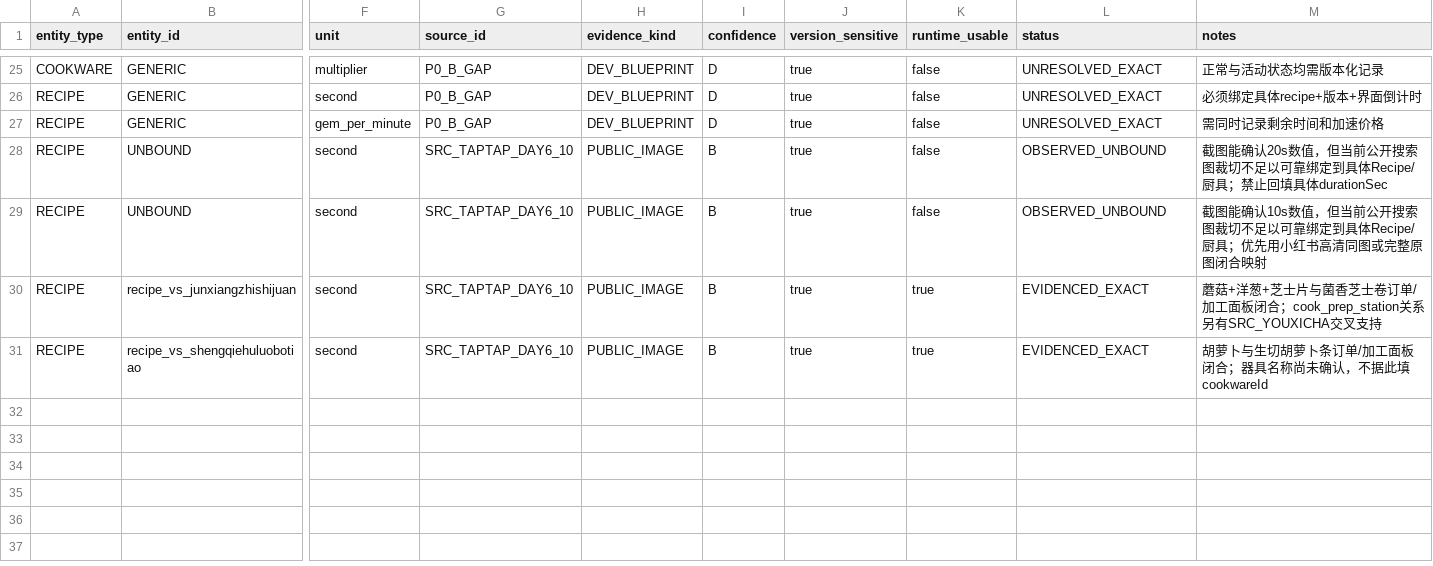
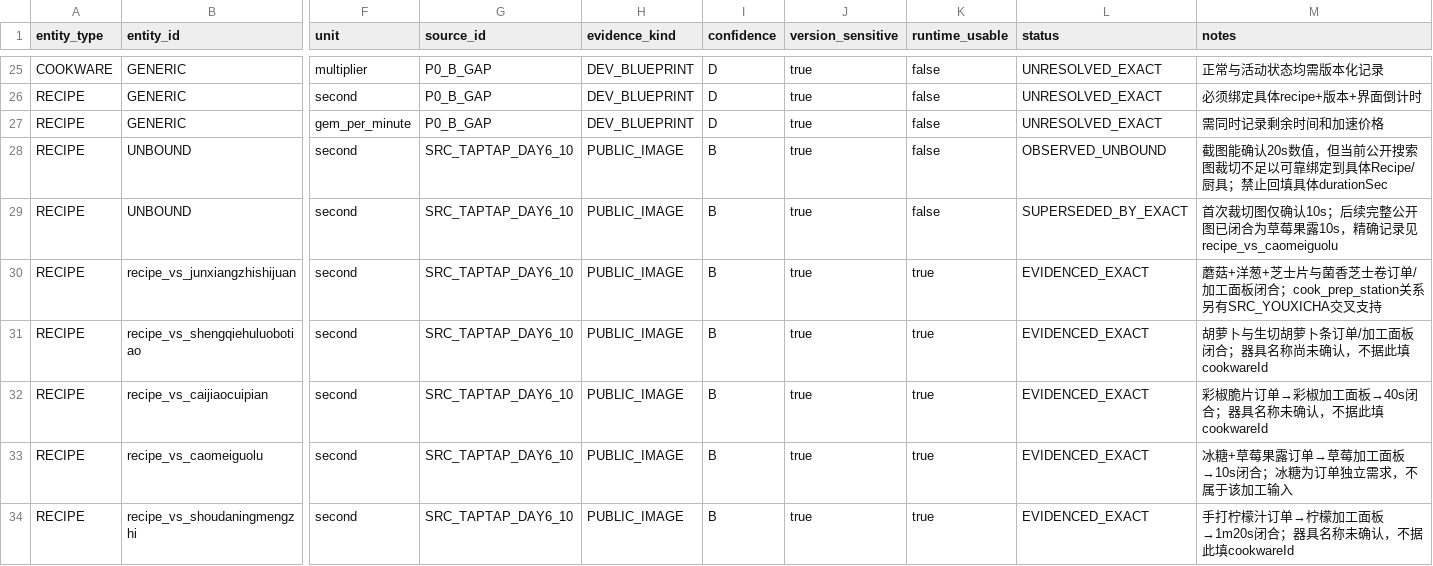
Before and after one commit to lingdianlingdian/femsj, a CSV file: research-data/evidence/p0b_parameter_evidence_matrix_v4.csv, drawn as a sheet; only a part is shown, gaps mark what is left out; rows hold the shown columns only; the diff names each change by its address in the sheet, - before the commit and + after, or states it on an @@ line.

Commit message:
research(v4): promote Day6 Day8 Day9 exact timer evidence

```diff
--- a/research-data/evidence/p0b_parameter_evidence_matrix_v4.csv
+++ b/research-data/evidence/p0b_parameter_evidence_matrix_v4.csv
-L29 (status): OBSERVED_UNBOUND
+L29 (status): SUPERSEDED_BY_EXACT
-M29 (notes): 截图能确认10s数值，但当前公开搜索图裁切不足以可靠绑定到具体Recipe/厨具；优先用小红书高清同图或完整原图闭合映射
+M29 (notes): 首次裁切图仅确认10s；后续完整公开图已闭合为草莓果露10s，精确记录见 recipe_vs_caomeiguolu
+row 32: RECIPE | recipe_vs_caijiaocuipian | second | SRC_TAPTAP_DAY6_10 | PUBLIC_IMAGE | B | true | true | EVIDENCED_EXACT | 彩椒脆片订单→彩椒加工面板→40s闭合；器具名称未确认，不据此填cookwareId
+row 33: RECIPE | recipe_vs_caomeiguolu | second | SRC_TAPTAP_DAY6_10 | PUBLIC_IMAGE | B | true | true | EVIDENCED_EXACT | 冰糖+草莓果露订单→草莓加工面板→10s闭合；冰糖为订单独立需求，不属于该加工输入
+row 34: RECIPE | recipe_vs_shoudaningmengzhi | second | SRC_TAPTAP_DAY6_10 | PUBLIC_IMAGE | B | true | true | EVIDENCED_EXACT | 手打柠檬汁订单→柠檬加工面板→1m20s闭合；器具名称未确认，不据此填cookwareId
```
